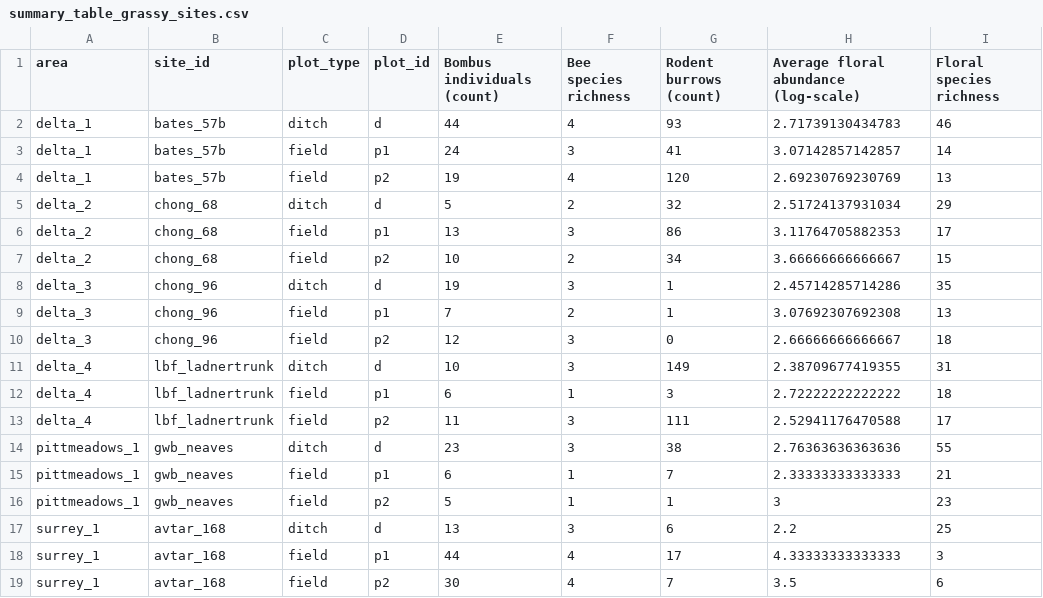
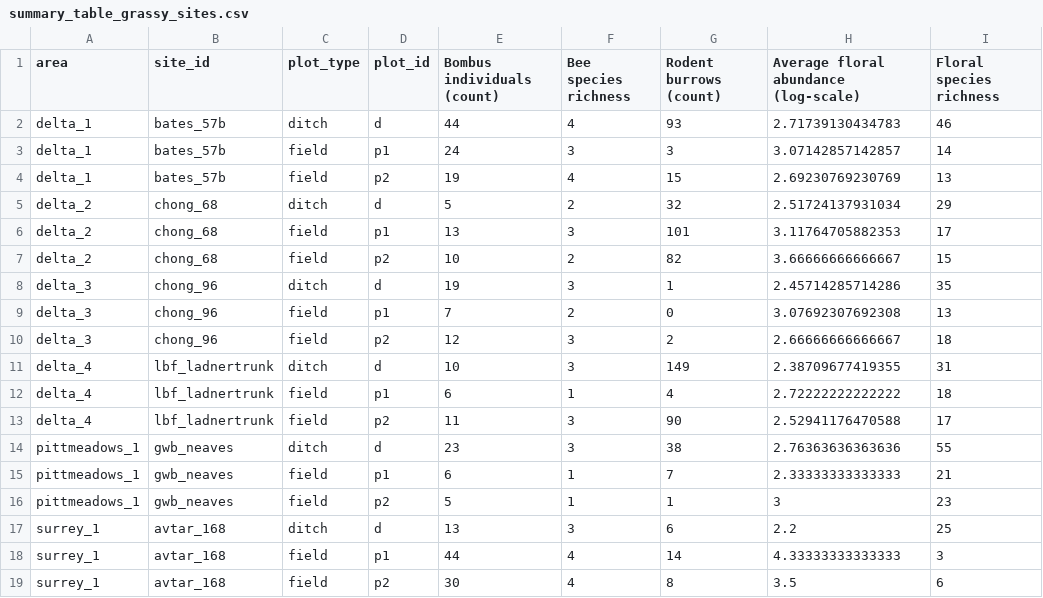
Before and after one commit to robinglover/rodent-bee-blueberry, a CSV file: 07_outputs/summary_table_grassy_sites.csv, drawn as a sheet.

Commit message:
updating analyses and figures with current rodent data

```diff
--- a/07_outputs/summary_table_grassy_sites.csv
+++ b/07_outputs/summary_table_grassy_sites.csv
@@ -2,13 +2,13 @@
 "delta_1","bates_57b","ditch","d",44,4,93,2.71739130434783,46
-"delta_1","bates_57b","field","p1",24,3,41,3.07142857142857,14
-"delta_1","bates_57b","field","p2",19,4,120,2.69230769230769,13
+"delta_1","bates_57b","field","p1",24,3,3,3.07142857142857,14
+"delta_1","bates_57b","field","p2",19,4,15,2.69230769230769,13
 "delta_2","chong_68","ditch","d",5,2,32,2.51724137931034,29
-"delta_2","chong_68","field","p1",13,3,86,3.11764705882353,17
-"delta_2","chong_68","field","p2",10,2,34,3.66666666666667,15
+"delta_2","chong_68","field","p1",13,3,101,3.11764705882353,17
+"delta_2","chong_68","field","p2",10,2,82,3.66666666666667,15
 "delta_3","chong_96","ditch","d",19,3,1,2.45714285714286,35
-"delta_3","chong_96","field","p1",7,2,1,3.07692307692308,13
-"delta_3","chong_96","field","p2",12,3,0,2.66666666666667,18
+"delta_3","chong_96","field","p1",7,2,0,3.07692307692308,13
+"delta_3","chong_96","field","p2",12,3,2,2.66666666666667,18
 "delta_4","lbf_ladnertrunk","ditch","d",10,3,149,2.38709677419355,31
-"delta_4","lbf_ladnertrunk","field","p1",6,1,3,2.72222222222222,18
-"delta_4","lbf_ladnertrunk","field","p2",11,3,111,2.52941176470588,17
+"delta_4","lbf_ladnertrunk","field","p1",6,1,4,2.72222222222222,18
+"delta_4","lbf_ladnertrunk","field","p2",11,3,90,2.52941176470588,17
 "pittmeadows_1","gwb_neaves","ditch","d",23,3,38,2.76363636363636,55
@@ -17,3 +17,3 @@
 "surrey_1","avtar_168","ditch","d",13,3,6,2.2,25
-"surrey_1","avtar_168","field","p1",44,4,17,4.33333333333333,3
-"surrey_1","avtar_168","field","p2",30,4,7,3.5,6
+"surrey_1","avtar_168","field","p1",44,4,14,4.33333333333333,3
+"surrey_1","avtar_168","field","p2",30,4,8,3.5,6
```
Also changed, not shown: 07_outputs/summary_table_bare_sites.csv, 8 other files.
